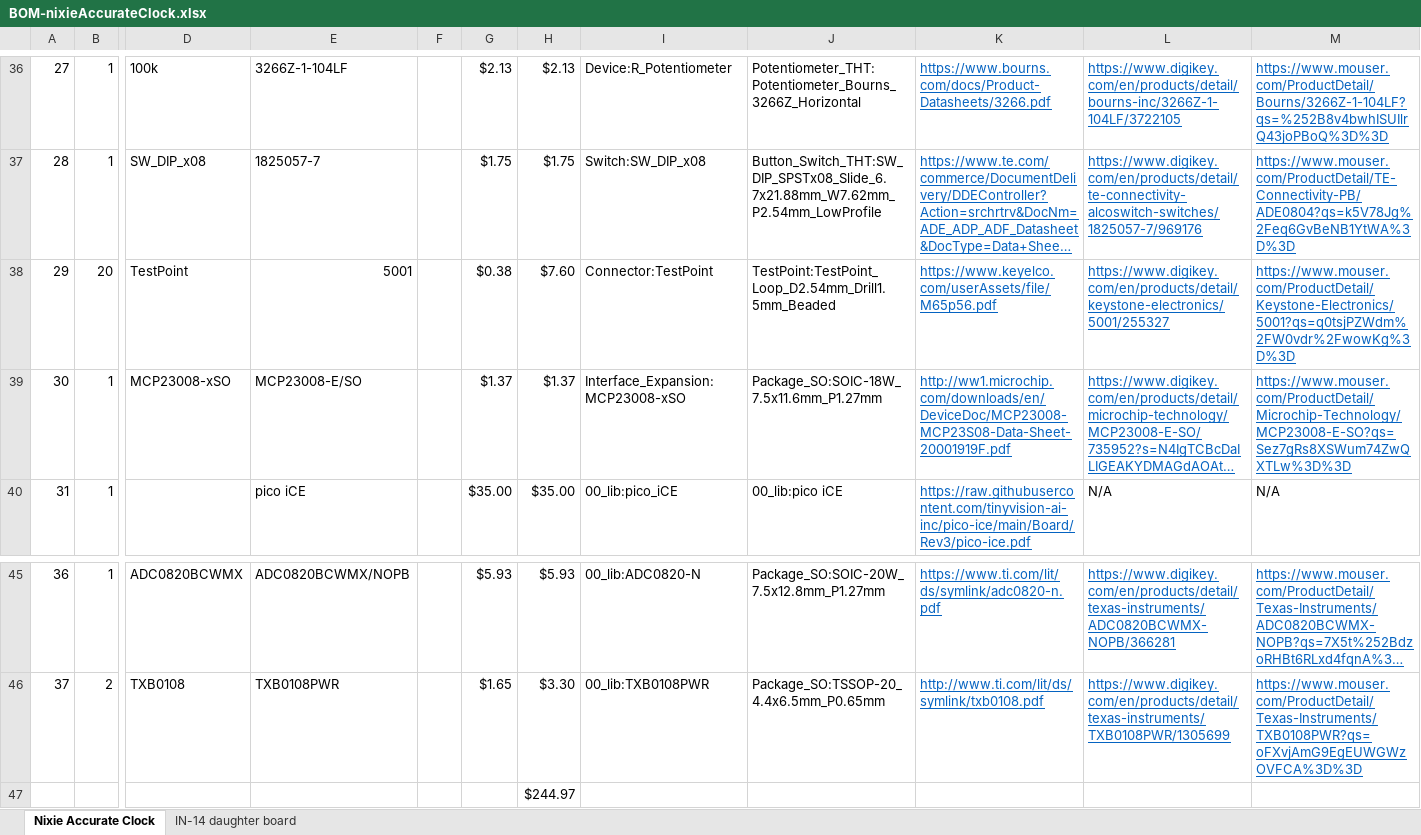
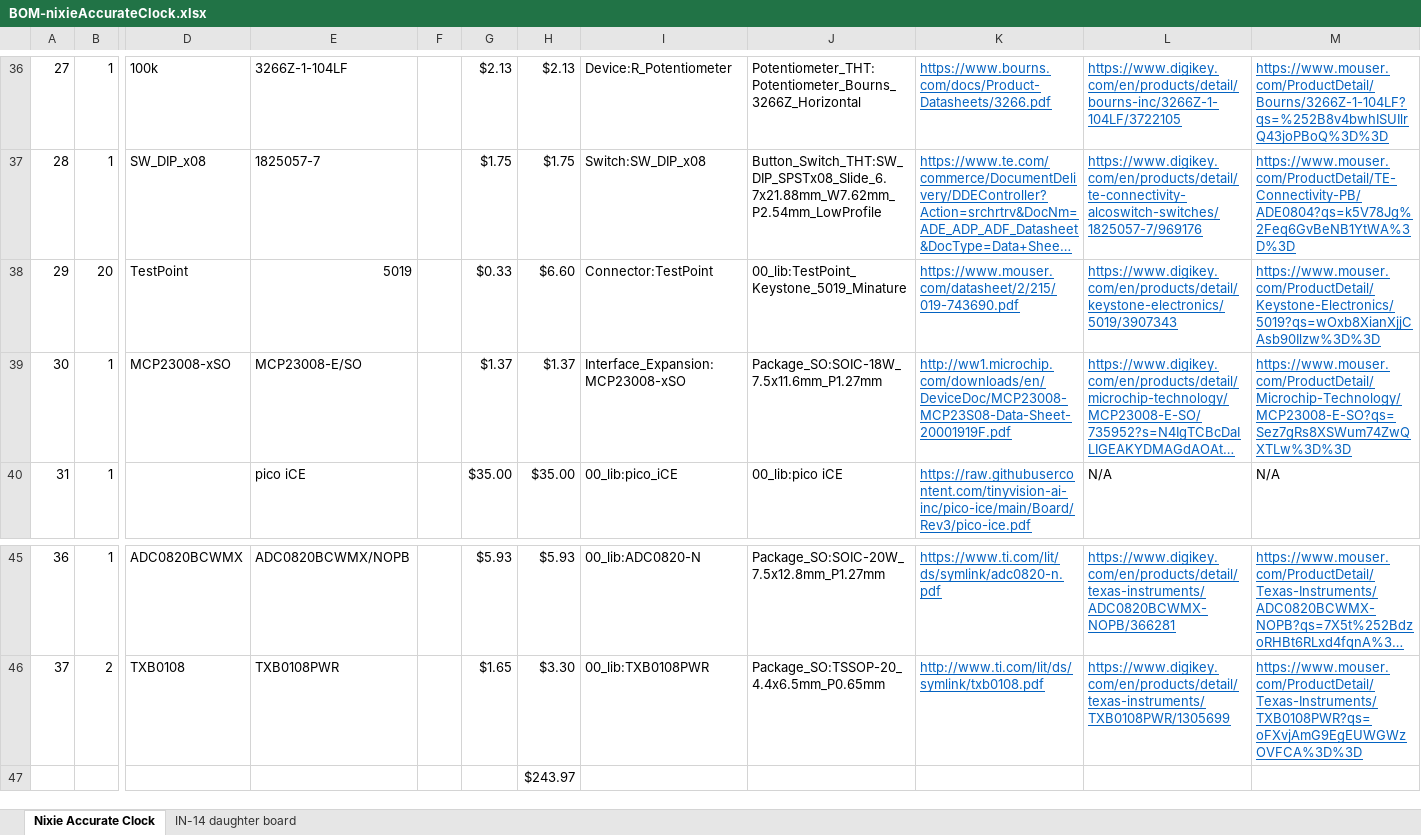
Before and after one commit to willis936/nixie-clock-ice, an Excel workbook: BOM-nixieAccurateClock.xlsx, sheet Nixie Accurate Clock, drawn as a sheet; only a part is shown, gaps mark what is left out; long unchanged cells end in …; values as stored, in another font and other column widths than the file's, no borders; the diff names each change by its address in the sheet, - before the commit and + after, or states it on an @@ line.

Commit message:
Switch to SMT test points

```diff
--- a/BOM-nixieAccurateClock.xlsx (sheet Nixie Accurate Clock)
+++ b/BOM-nixieAccurateClock.xlsx (sheet Nixie Accurate Clock)
-E38: 5001
+E38: 5019
-G38: $0.38
+G38: $0.33
-H38: $7.60
+H38: $6.60
-J38: TestPoint:TestPoint_Loop_D2.54mm_Drill1.5mm_Beaded
+J38: 00_lib:TestPoint_Keystone_5019_Minature
-K38: https://www.keyelco.com/userAssets/file/M65p56.pdf
+K38: https://www.mouser.com/datasheet/2/215/019-743690.pdf
-L38: https://www.digikey.com/en/products/detail/keystone-electronics/5001/255327
+L38: https://www.digikey.com/en/products/detail/keystone-electronics/5019/3907343
-M38: https://www.mouser.com/ProductDetail/Keystone-Electronics/5001?qs=q0tsjPZWdm%2FW0vdr%2FwowKg%3D%3D
+M38: https://www.mouser.com/ProductDetail/Keystone-Electronics/5019?qs=wOxb8XianXjjCAsb90Ilzw%3D%3D
-H47: $244.97
+H47: $243.97
```
Also changed, not shown: 7 other files.
